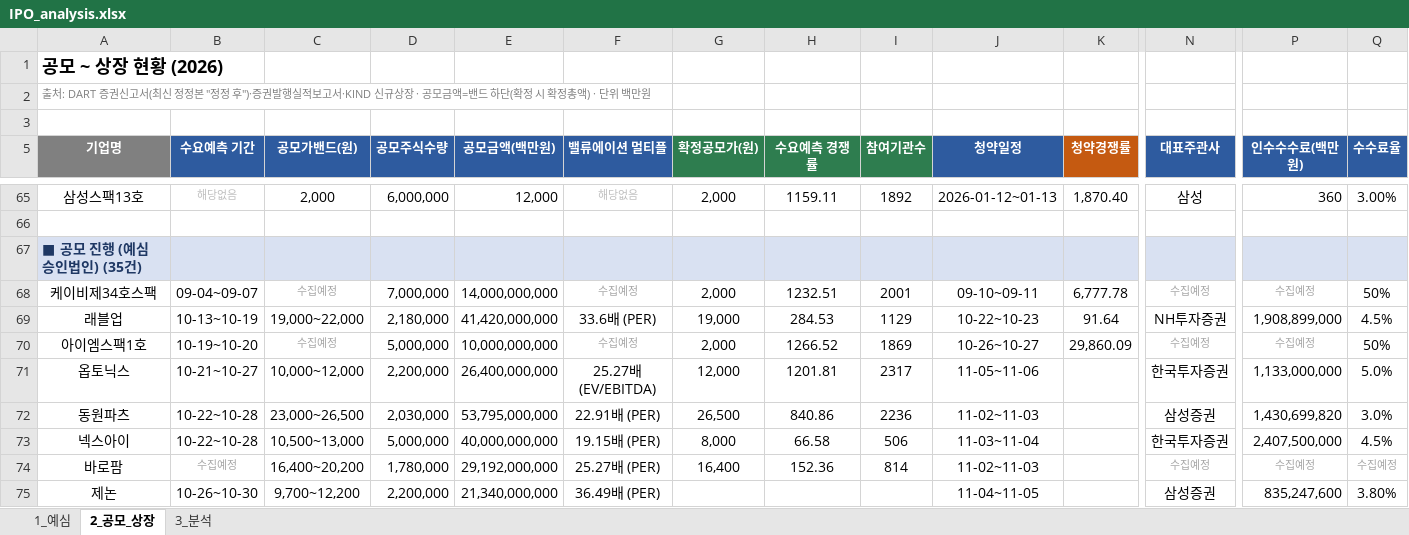
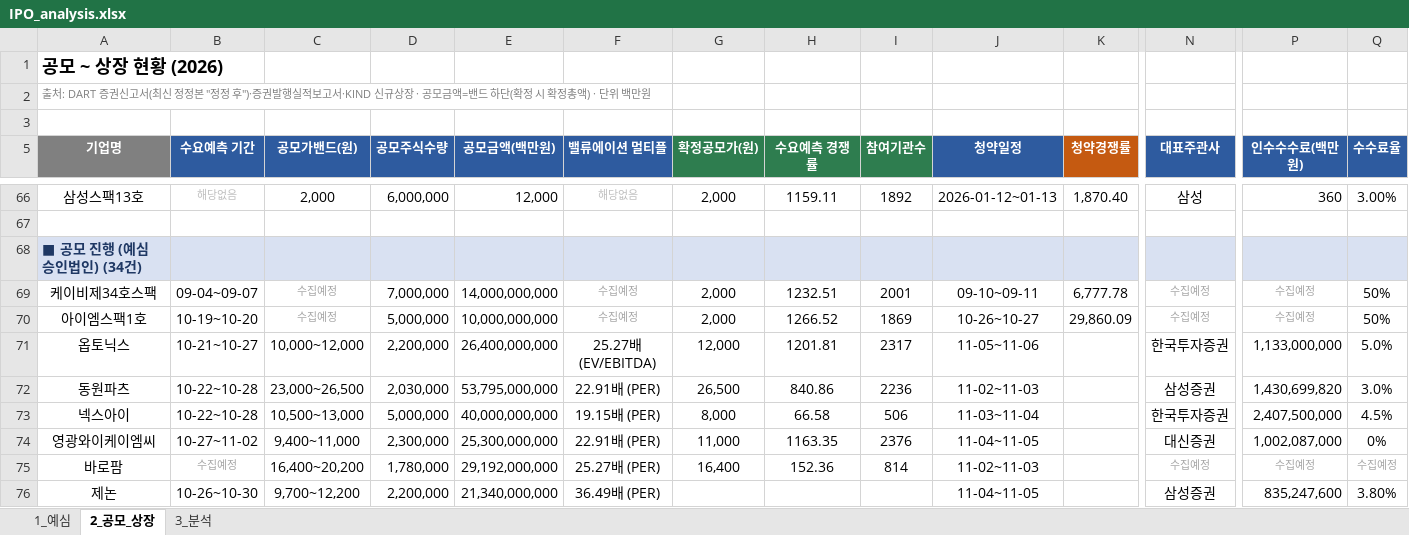
Before and after one commit to history-dungeon-user/IPO-MARKET-REVIEW, an Excel workbook: IPO_analysis.xlsx, sheet 2_공모_상장, drawn as a sheet; only a part is shown, gaps mark what is left out; values as stored, in another font and other column widths than the file's, no borders; removed rows and columns are numbered as before the commit, all else as after; rows hold the shown columns only; the diff covers the shown part only; the diff names each change by its address in the sheet, - before the commit and + after, or states it on an @@ line.

```diff
--- a/IPO_analysis.xlsx (sheet 2_공모_상장)
+++ b/IPO_analysis.xlsx (sheet 2_공모_상장)
-A68 (기업명): ■ 공모 진행 (예심 승인법인) (35건)
+A68 (기업명): ■ 공모 진행 (예심 승인법인) (34건)
-row 69: 래블업 | 10-13~10-19 | 19,000~22,000 | 2,180,000 | 41,420,000,000 | 33.6배 (PER) | 19,000 | 284.53 | 1129 | 10-22~10-23 | 91.64 | NH투자증권 | 1,908,899,000 | 4.5%
+row 74: 영광와이케이엠씨 | 10-27~11-02 | 9,400~11,000 | 2,300,000 | 25,300,000,000 | 22.91배 (PER) | 11,000 | 1163.35 | 2376 | 11-04~11-05 |  | 대신증권 | 1,002,087,000 | 0%
```
Also changed, not shown: 3 added rows, 3 removed rows, 7 edited cells and cell formats elsewhere in this sheet, sheet 3_분석, sheet 1_예심, IPO_Rawdata_master.xlsx, 8 other files.
